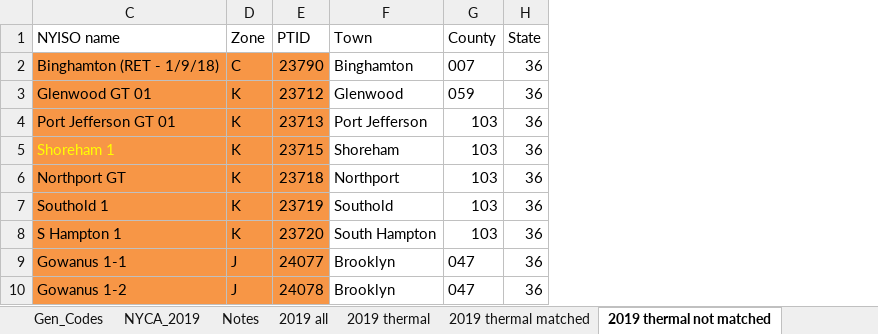
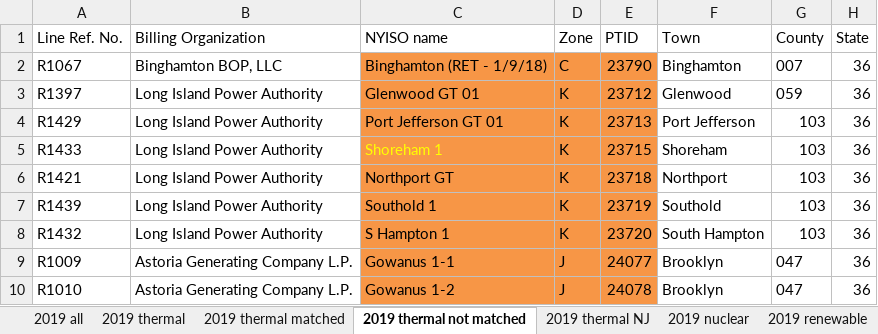
Before and after one commit to boyuan276/ny_academic_model, an Excel workbook: SimpleNet/Data/2019-NYCA-Generators.xlsx, sheet 2019 thermal not matched, drawn as a sheet; only a part is shown; values as stored, in another font and other column widths than the file's, no borders; the diff names each change by its address in the sheet, - before the commit and + after, or states it on an @@ line.

```diff
--- a/SimpleNet/Data/2019-NYCA-Generators.xlsx (sheet 2019 thermal not matched)
+++ b/SimpleNet/Data/2019-NYCA-Generators.xlsx (sheet 2019 thermal not matched)
-sheet tab: Gen_Codes
-sheet tab: NYCA_2019
-sheet tab: Notes
@@ column A (Line Ref. No.) unhidden, rows 2-10: R1067 | R1397 | R1429 | R1433 | R1421 | R1439 | R1432 | R1009 | R1010 @@
@@ column B (Billing Organization) unhidden, rows 2-10: Binghamton BOP, LLC | Long Island Power Authority | Long Island Power Authority | Long Island Power Authority | Long Island Power Authority | Long Island Power Authority | Long Island Power Authority | Astoria Generating Company L.P. | Astoria Generating Company L.P. @@
```
Also changed, not shown: sheet 2019 thermal, sheet 2019 thermal matched, sheet 2019 nuclear, sheet 2019 thermal NJ, sheet 2019 renewable, sheet 2019 all, hidden cells, data/EPA_AMPD/2019_renewable_utilities.xlsx, 9 other files.
